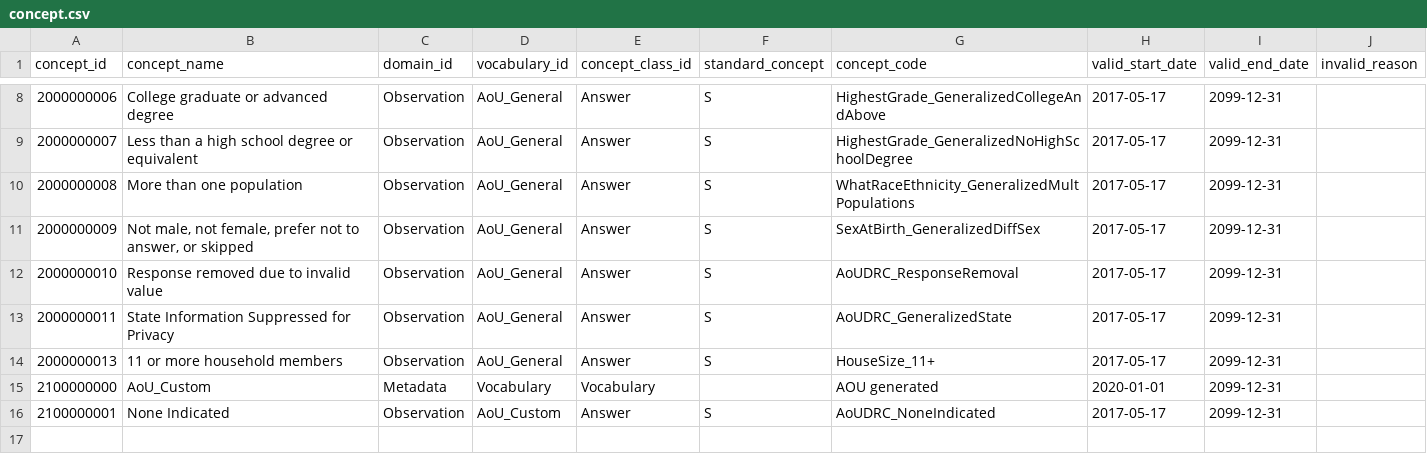
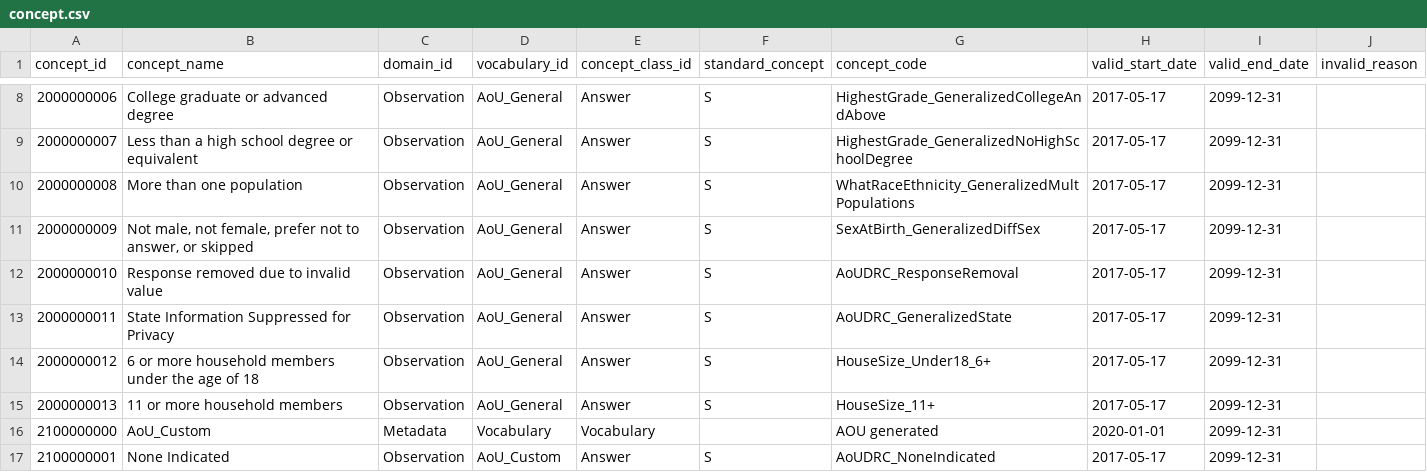
Before and after one commit to all-of-us/curation, a CSV file: data_steward/resource_files/aou_vocab/concept.csv, drawn as a sheet; only a part is shown, gaps mark what is left out; the diff names each change by its address in the sheet, - before the commit and + after, or states it on an @@ line.

Commit message:
[DC-1057] Generalize Household Size
Added new custom concept `HouseSize_Under18_6+`

```diff
--- a/data_steward/resource_files/aou_vocab/concept.csv
+++ b/data_steward/resource_files/aou_vocab/concept.csv
+row 14: 2000000012 | 6 or more household members under the age of 18 | Observation | AoU_General | Answer | S | HouseSize_Under18_6+ | 2017-05-17 | 2099-12-31
```
